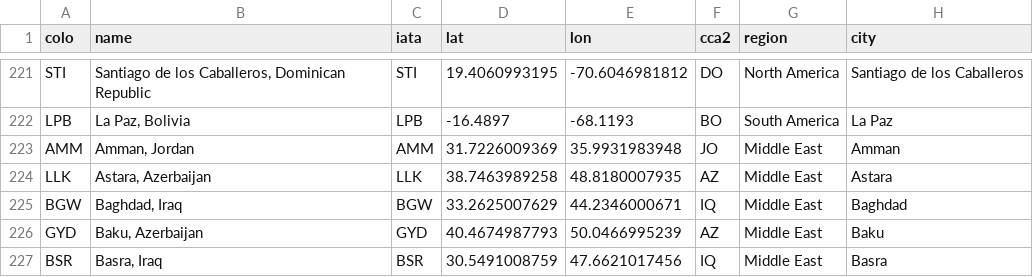
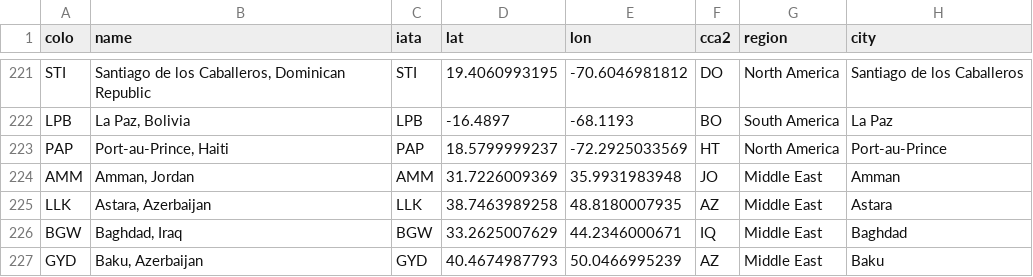
Before and after one commit to troymjones/cloudflare-colo-list, a CSV file: DC-Colos.csv, drawn as a sheet; only a part is shown, gaps mark what is left out; the shorter side is filled out with more unchanged rows.

```diff
--- a/DC-Colos.csv
+++ b/DC-Colos.csv
@@ -222,2 +222,3 @@ STI,"Santiago de los Caballeros, Dominican Republic",STI,19.4060993195,-70.60469
 LPB,"La Paz, Bolivia",LPB,-16.4897,-68.1193,BO,South America,La Paz
+PAP,"Port-au-Prince, Haiti",PAP,18.5799999237,-72.2925033569,HT,North America,Port-au-Prince
 AMM,"Amman, Jordan",AMM,31.7226009369,35.9931983948,JO,Middle East,Amman
```
Also changed, not shown: 3 other files.
